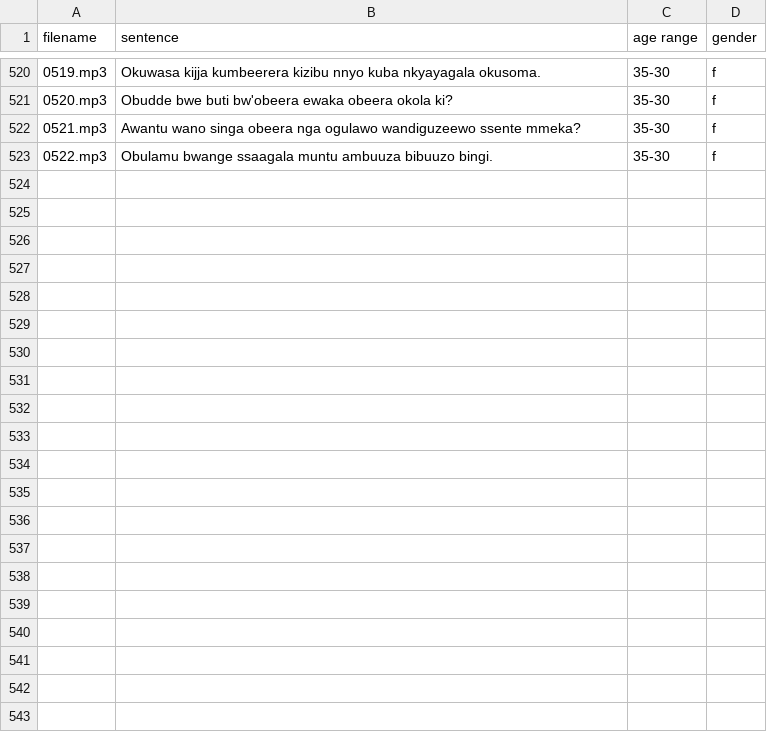
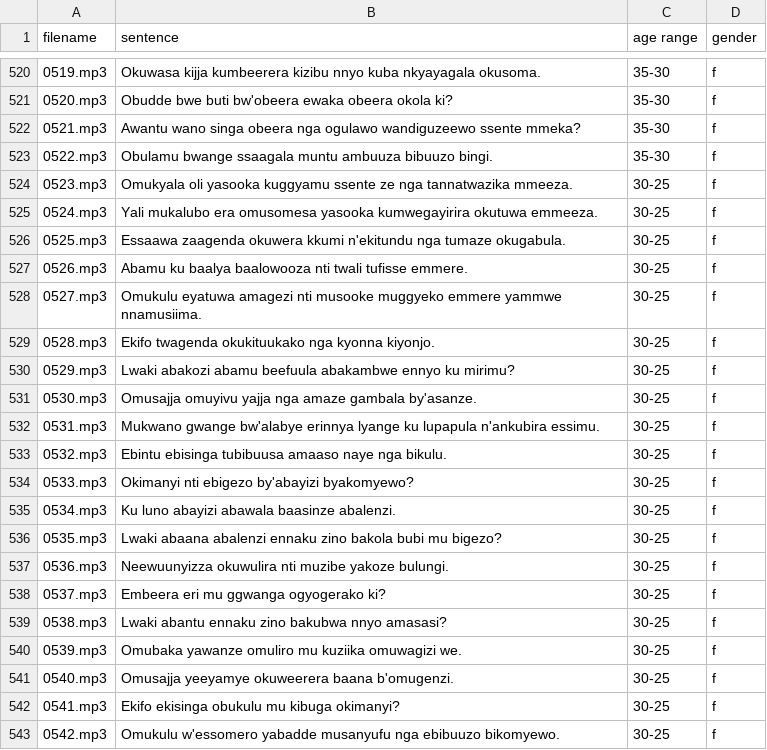
Before and after one commit to AI-Lab-Makerere/Data4Good, a CSV file: Validated Luganda sentences and voice pairs/sentences.csv, drawn as a sheet; only a part is shown, gaps mark what is left out.

Commit message:
updated sentences

```diff
--- a/Validated Luganda sentences and voice pairs/sentences.csv
+++ b/Validated Luganda sentences and voice pairs/sentences.csv
@@ -523 +523,21 @@ filename,sentence,age range,gender,
 0522.mp3,Obulamu bwange ssaagala muntu ambuuza bibuuzo bingi.,35-30,f,
+0523.mp3,Omukyala oli yasooka kuggyamu ssente ze nga tannatwazika mmeeza.,30-25,f,
+0524.mp3,Yali mukalubo era omusomesa yasooka kumwegayirira okutuwa emmeeza.,30-25,f,
+0525.mp3,Essaawa zaagenda okuwera kkumi n'ekitundu nga tumaze okugabula.,30-25,f,
+0526.mp3,Abamu ku baalya baalowooza nti twali tufisse emmere.,30-25,f,
+0527.mp3,Omukulu eyatuwa amagezi nti musooke muggyeko emmere yammwe nnamusiima.,30-25,f,
+0528.mp3,Ekifo twagenda okukituukako nga kyonna kiyonjo.,30-25,f,
+0529.mp3,Lwaki abakozi abamu beefuula abakambwe ennyo ku mirimu?,30-25,f,
+0530.mp3,Omusajja omuyivu yajja nga amaze gambala by'asanze.,30-25,f,
+0531.mp3,Mukwano gwange bw'alabye erinnya lyange ku lupapula n'ankubira essimu.,30-25,f,
+0532.mp3,Ebintu ebisinga tubibuusa amaaso naye nga bikulu.,30-25,f,
+0533.mp3,Okimanyi nti ebigezo by'abayizi byakomyewo?,30-25,f,
+0534.mp3,Ku luno abayizi abawala baasinze abalenzi.,30-25,f,
+0535.mp3,Lwaki abaana abalenzi ennaku zino bakola bubi mu bigezo?,30-25,f,
+0536.mp3,Neewuunyizza okuwulira nti muzibe yakoze bulungi.,30-25,f,
+0537.mp3,Embeera eri mu ggwanga ogyogerako ki?,30-25,f,
+0538.mp3,Lwaki abantu ennaku zino bakubwa nnyo amasasi?,30-25,f,
+0539.mp3,Omubaka yawanze omuliro mu kuziika omuwagizi we.,30-25,f,
+0540.mp3,Omusajja yeeyamye okuweerera baana b'omugenzi.,30-25,f,
+0541.mp3,Ekifo ekisinga obukulu mu kibuga okimanyi?,30-25,f,
+0542.mp3,Omukulu w'essomero yabadde musanyufu nga ebibuuzo bikomyewo.,30-25,f,
```
Also changed, not shown: 22 other files.
